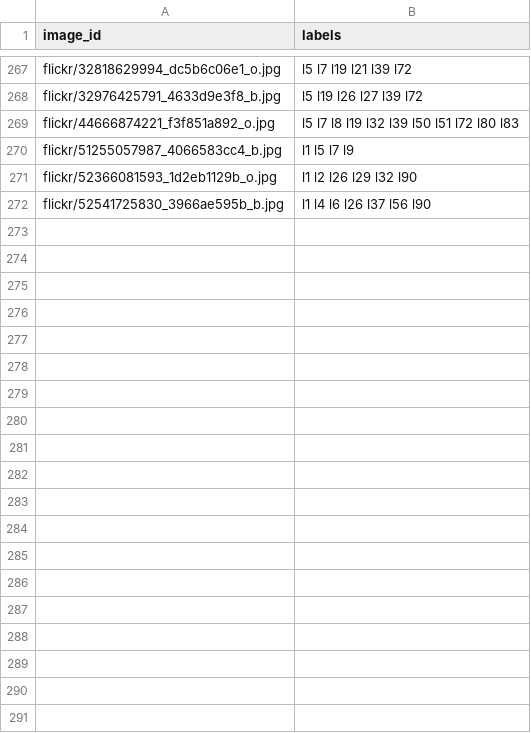
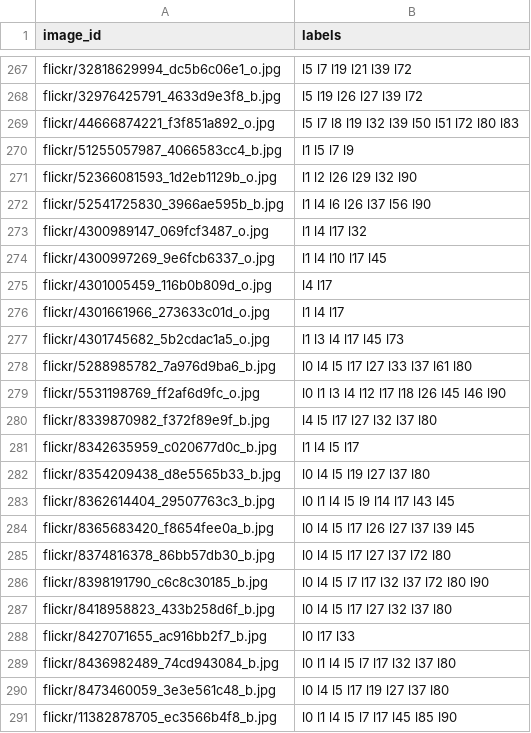
Before and after one commit to kristoisberg/macheene-lern, a CSV file: data/train.csv, drawn as a sheet; only a part is shown, gaps mark what is left out; the diff covers the shown part only.

Commit message:
Add labels for winter/snow images

```diff
--- a/data/train.csv
+++ b/data/train.csv
@@ -272 +272,20 @@ flickr/52366081593_1d2eb1129b_o.jpg,l1 l2 l26 l29 l32 l90
 flickr/52541725830_3966ae595b_b.jpg,l1 l4 l6 l26 l37 l56 l90
+flickr/4300989147_069fcf3487_o.jpg,l1 l4 l17 l32
+flickr/4300997269_9e6fcb6337_o.jpg,l1 l4 l10 l17 l45
+flickr/4301005459_116b0b809d_o.jpg,l4 l17
+flickr/4301661966_273633c01d_o.jpg,l1 l4 l17
+flickr/4301745682_5b2cdac1a5_o.jpg,l1 l3 l4 l17 l45 l73
+flickr/5288985782_7a976d9ba6_b.jpg,l0 l4 l5 l17 l27 l33 l37 l61 l80
+flickr/5531198769_ff2af6d9fc_o.jpg,l0 l1 l3 l4 l12 l17 l18 l26 l45 l46 l90
+flickr/8339870982_f372f89e9f_b.jpg,l4 l5 l17 l27 l32 l37 l80
+flickr/8342635959_c020677d0c_b.jpg,l1 l4 l5 l17
+flickr/8354209438_d8e5565b33_b.jpg,l0 l4 l5 l19 l27 l37 l80
+flickr/8362614404_29507763c3_b.jpg,l0 l1 l4 l5 l9 l14 l17 l43 l45
+flickr/8365683420_f8654fee0a_b.jpg,l0 l4 l5 l17 l26 l27 l37 l39 l45
+flickr/8374816378_86bb57db30_b.jpg,l0 l4 l5 l17 l27 l37 l72 l80
+flickr/8398191790_c6c8c30185_b.jpg,l0 l4 l5 l7 l17 l32 l37 l72 l80 l90
+flickr/8418958823_433b258d6f_b.jpg,l0 l4 l5 l17 l27 l32 l37 l80
+flickr/8427071655_ac916bb2f7_b.jpg,l0 l17 l33
+flickr/8436982489_74cd943084_b.jpg,l0 l1 l4 l5 l7 l17 l32 l37 l80
+flickr/8473460059_3e3e561c48_b.jpg,l0 l4 l5 l17 l19 l27 l37 l80
+flickr/11382878705_ec3566b4f8_b.jpg,l0 l1 l4 l5 l7 l17 l45 l85 l90
```
Also changed, not shown: 23 added rows elsewhere in this file, data/submission_temp.csv, data/test_temp.csv.
